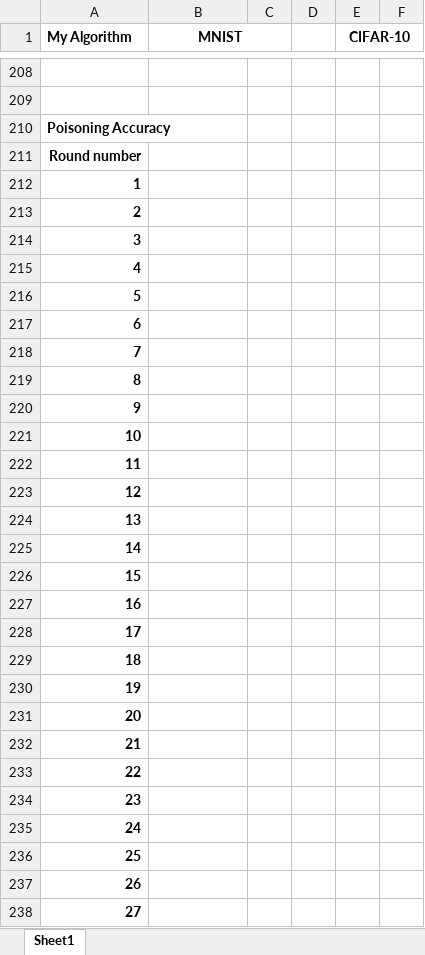
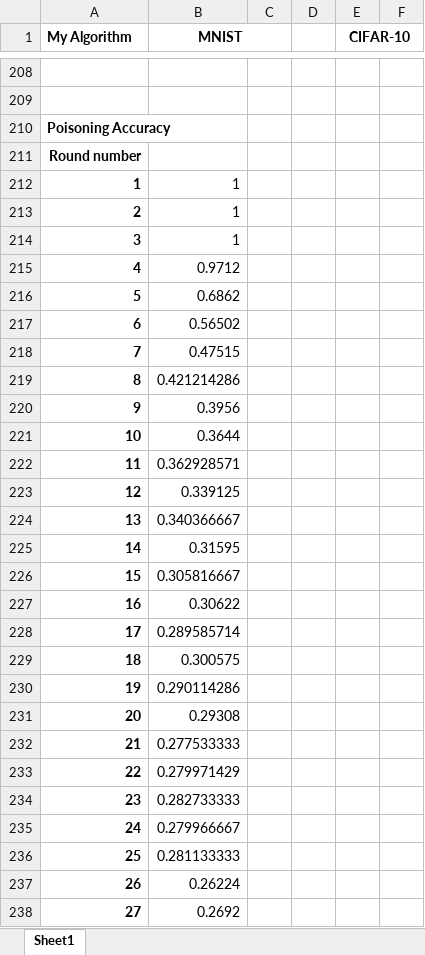
Before and after one commit to Ashley0909/Recover_FedAssets, an Excel workbook: Results.xlsx, sheet Sheet1, drawn as a sheet; only a part is shown, gaps mark what is left out; values as stored, in another font and other column widths than the file's, no borders; the diff covers the shown part only; the diff names each change by its address in the sheet, - before the commit and + after, or states it on an @@ line.

```diff
--- a/Results.xlsx (sheet Sheet1)
+++ b/Results.xlsx (sheet Sheet1)
-B212:B214 (MNIST): (empty)
+B212:B214 (MNIST): 1
-B215 (MNIST): (empty)
+B215 (MNIST): 0.9712
-B216 (MNIST): (empty)
+B216 (MNIST): 0.6862
-B217 (MNIST): (empty)
+B217 (MNIST): 0.56502
-B218 (MNIST): (empty)
+B218 (MNIST): 0.47515
-B219 (MNIST): (empty)
+B219 (MNIST): 0.421214286
-B220 (MNIST): (empty)
+B220 (MNIST): 0.3956
-B221 (MNIST): (empty)
+B221 (MNIST): 0.3644
-B222 (MNIST): (empty)
+B222 (MNIST): 0.362928571
-B223 (MNIST): (empty)
+B223 (MNIST): 0.339125
-B224 (MNIST): (empty)
+B224 (MNIST): 0.340366667
-B225 (MNIST): (empty)
+B225 (MNIST): 0.31595
-B226 (MNIST): (empty)
+B226 (MNIST): 0.305816667
-B227 (MNIST): (empty)
+B227 (MNIST): 0.30622
-B228 (MNIST): (empty)
+B228 (MNIST): 0.289585714
-B229 (MNIST): (empty)
+B229 (MNIST): 0.300575
-B230 (MNIST): (empty)
+B230 (MNIST): 0.290114286
-B231 (MNIST): (empty)
+B231 (MNIST): 0.29308
-B232 (MNIST): (empty)
+B232 (MNIST): 0.277533333
-B233 (MNIST): (empty)
+B233 (MNIST): 0.279971429
-B234 (MNIST): (empty)
+B234 (MNIST): 0.282733333
-B235 (MNIST): (empty)
+B235 (MNIST): 0.279966667
-B236 (MNIST): (empty)
+B236 (MNIST): 0.281133333
-B237 (MNIST): (empty)
+B237 (MNIST): 0.26224
-B238 (MNIST): (empty)
+B238 (MNIST): 0.2692
```
Also changed, not shown: 168 edited cells elsewhere in this sheet, 3 other files.
